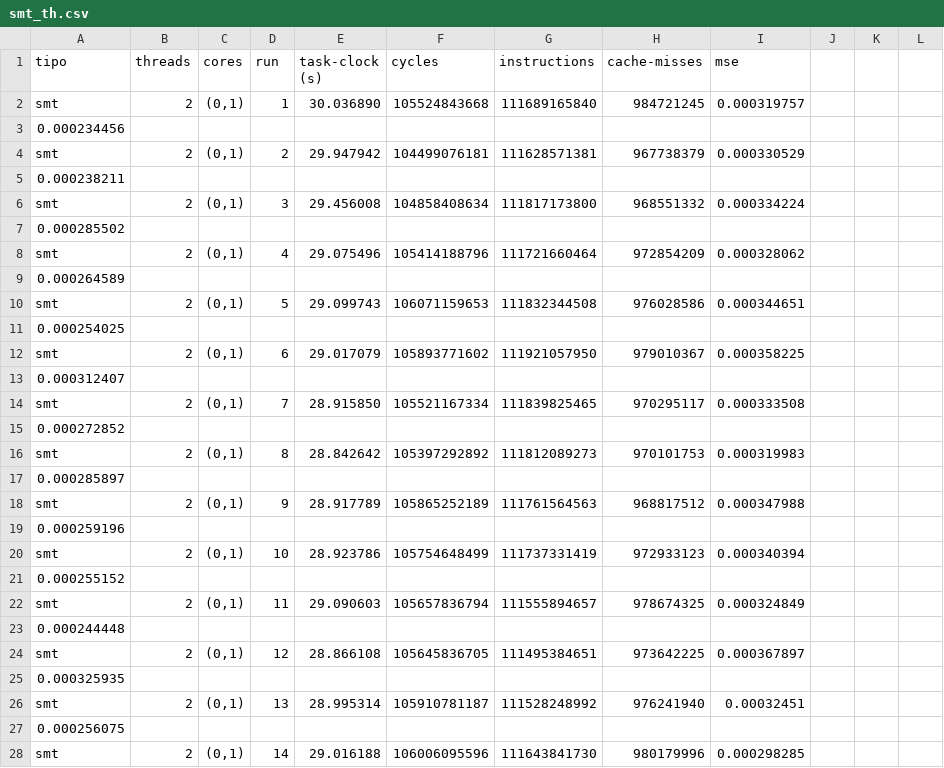
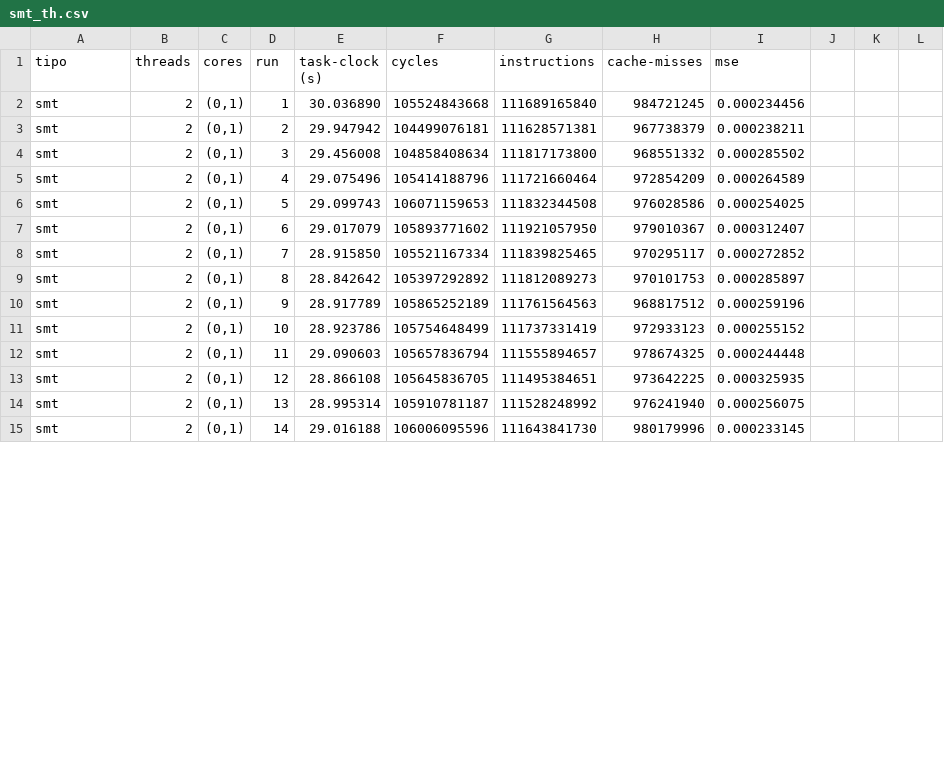
Before and after one commit to f4bms/fmelendez_a2_2026_s1, a CSV file: Proyecto1/results/smt_th.csv, drawn as a sheet; only a part is shown; the diff covers the shown part only.

```diff
--- a/Proyecto1/results/smt_th.csv
+++ b/Proyecto1/results/smt_th.csv
@@ -1,28 +1,15 @@
 tipo,threads,cores,run,task-clock (s),cycles,instructions,cache-misses,mse
-smt,2,"(0,1)",1,30.036890,105524843668,111689165840,984721245,0.000319757
-0.000234456
-smt,2,"(0,1)",2,29.947942,104499076181,111628571381,967738379,0.000330529
-0.000238211
-smt,2,"(0,1)",3,29.456008,104858408634,111817173800,968551332,0.000334224
-0.000285502
-smt,2,"(0,1)",4,29.075496,105414188796,111721660464,972854209,0.000328062
-0.000264589
-smt,2,"(0,1)",5,29.099743,106071159653,111832344508,976028586,0.000344651
-0.000254025
-smt,2,"(0,1)",6,29.017079,105893771602,111921057950,979010367,0.000358225
-0.000312407
-smt,2,"(0,1)",7,28.915850,105521167334,111839825465,970295117,0.000333508
-0.000272852
-smt,2,"(0,1)",8,28.842642,105397292892,111812089273,970101753,0.000319983
-0.000285897
-smt,2,"(0,1)",9,28.917789,105865252189,111761564563,968817512,0.000347988
-0.000259196
-smt,2,"(0,1)",10,28.923786,105754648499,111737331419,972933123,0.000340394
-0.000255152
-smt,2,"(0,1)",11,29.090603,105657836794,111555894657,978674325,0.000324849
-0.000244448
-smt,2,"(0,1)",12,28.866108,105645836705,111495384651,973642225,0.000367897
-0.000325935
-smt,2,"(0,1)",13,28.995314,105910781187,111528248992,976241940,0.00032451
-0.000256075
-smt,2,"(0,1)",14,29.016188,106006095596,111643841730,980179996,0.000298285
+smt,2,"(0,1)",1,30.036890,105524843668,111689165840,984721245,0.000234456
+smt,2,"(0,1)",2,29.947942,104499076181,111628571381,967738379,0.000238211
+smt,2,"(0,1)",3,29.456008,104858408634,111817173800,968551332,0.000285502
+smt,2,"(0,1)",4,29.075496,105414188796,111721660464,972854209,0.000264589
+smt,2,"(0,1)",5,29.099743,106071159653,111832344508,976028586,0.000254025
+smt,2,"(0,1)",6,29.017079,105893771602,111921057950,979010367,0.000312407
+smt,2,"(0,1)",7,28.915850,105521167334,111839825465,970295117,0.000272852
+smt,2,"(0,1)",8,28.842642,105397292892,111812089273,970101753,0.000285897
+smt,2,"(0,1)",9,28.917789,105865252189,111761564563,968817512,0.000259196
+smt,2,"(0,1)",10,28.923786,105754648499,111737331419,972933123,0.000255152
+smt,2,"(0,1)",11,29.090603,105657836794,111555894657,978674325,0.000244448
+smt,2,"(0,1)",12,28.866108,105645836705,111495384651,973642225,0.000325935
+smt,2,"(0,1)",13,28.995314,105910781187,111528248992,976241940,0.000256075
+smt,2,"(0,1)",14,29.016188,106006095596,111643841730,980179996,0.000233145
```
Also changed, not shown: 4 added rows, 37 removed rows and 36 edited cells elsewhere in this file, 25 other files.
